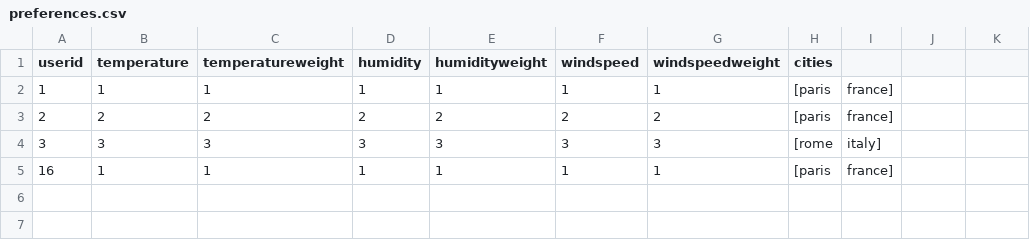
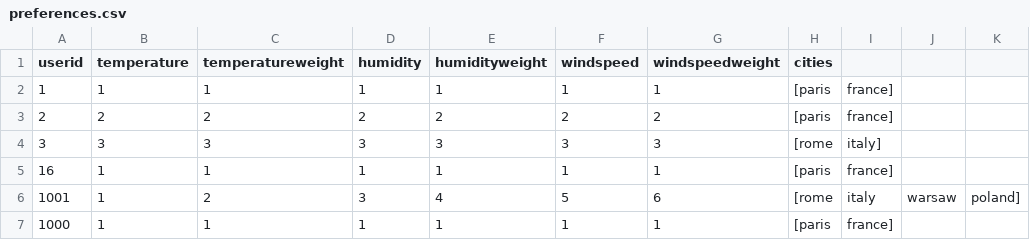
Before and after one commit to kiarashkianid/Weather-Wanderer, a CSV file: preferences.csv, drawn as a sheet; the diff names each change by its address in the sheet, - before the commit and + after, or states it on an @@ line.

```diff
--- a/preferences.csv
+++ b/preferences.csv
+row 6: 1001 | 1 | 2 | 3 | 4 | 5 | 6 | [rome | italy | warsaw | poland]
+row 7: 1000 | 1 | 1 | 1 | 1 | 1 | 1 | [paris | france]
```
Also changed, not shown: 7 other files.
